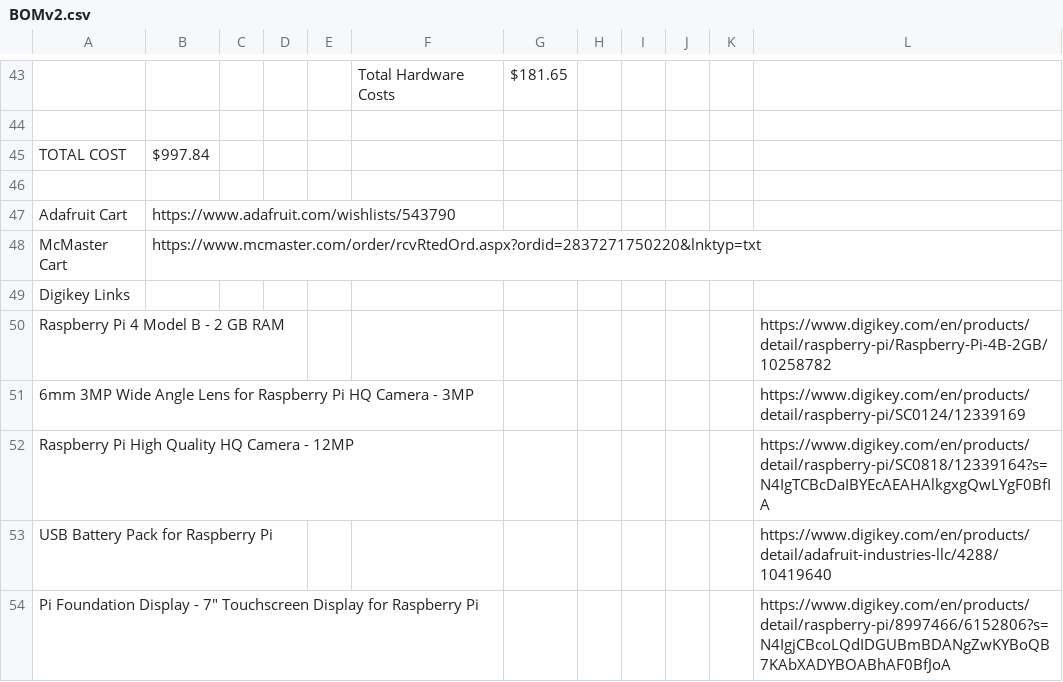
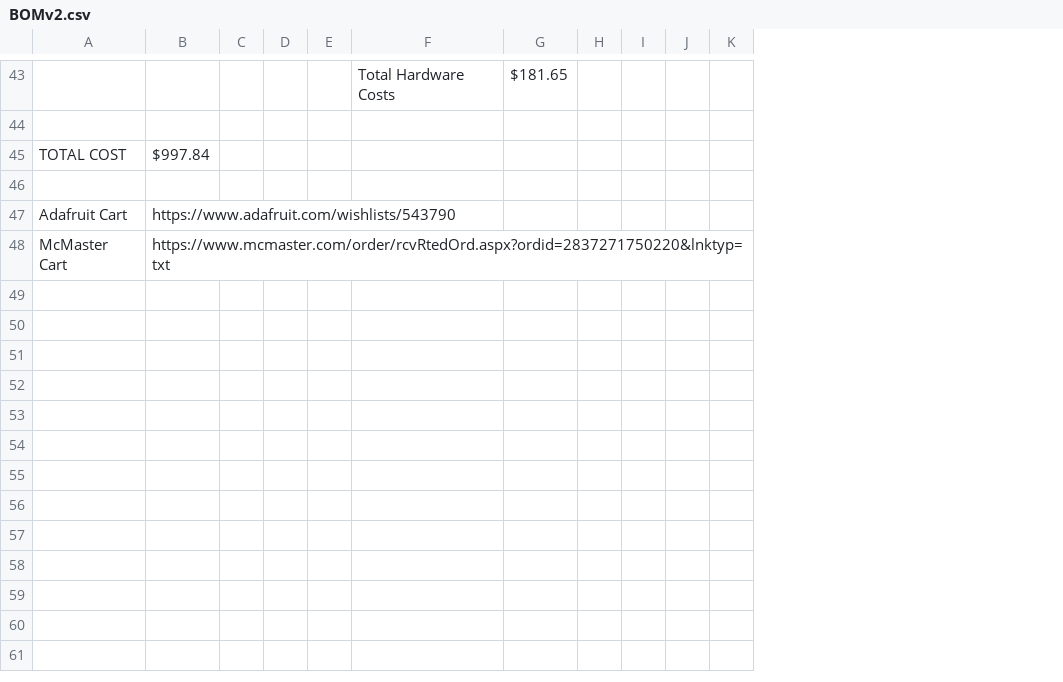
Before and after one commit to UNCG-DAISY/Instagrain, a CSV file: hardware/V2/BOMv2.csv, drawn as a sheet; only a part is shown, gaps mark what is left out; the diff covers the shown part only; the diff names each change by its address in the sheet, - before the commit and + after, or states it on an @@ line.

Commit message:
Update BOMv2.csv

```diff
--- a/hardware/V2/BOMv2.csv
+++ b/hardware/V2/BOMv2.csv
-column L, empty
-row 49: Digikey Links
-row 50: Raspberry Pi 4 Model B - 2 GB RAM |  |  |  |  |  |  |  |  |  |  | https://www.digikey.com/en/products/detail/raspberry-pi/Raspberry-Pi-4B-2GB/10258782
-row 51: 6mm 3MP Wide Angle Lens for Raspberry Pi HQ Camera - 3MP |  |  |  |  |  |  |  |  |  |  | https://www.digikey.com/en/products/detail/raspberry-pi/SC0124/12339169
-row 52: Raspberry Pi High Quality HQ Camera - 12MP |  |  |  |  |  |  |  |  |  |  | https://www.digikey.com/en/products/detail/raspberry-pi/SC0818/12339164?s=N4IgTCBcDaIBYEcAEAHAlkgxgQwLYgF0BfIA
-row 53: USB Battery Pack for Raspberry Pi |  |  |  |  |  |  |  |  |  |  | https://www.digikey.com/en/products/detail/adafruit-industries-llc/4288/10419640
-row 54: Pi Foundation Display - 7" Touchscreen Display for Raspberry Pi |  |  |  |  |  |  |  |  |  |  | https://www.digikey.com/en/products/detail/raspberry-pi/8997466/6152806?s=N4IgjCBcoLQdIDGUBmBDANgZwKYBoQB7KAbXADYBOABhAF0BfJoA
```
Also changed, not shown: 6 removed rows elsewhere in this file.
